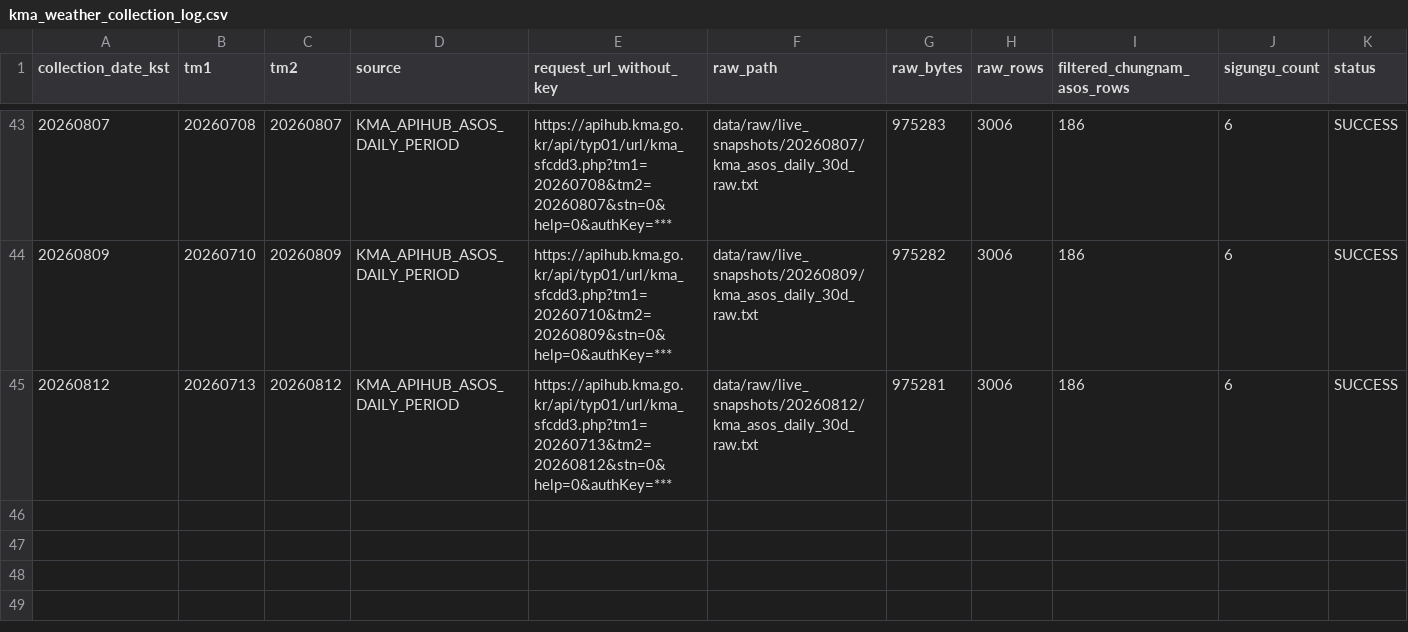
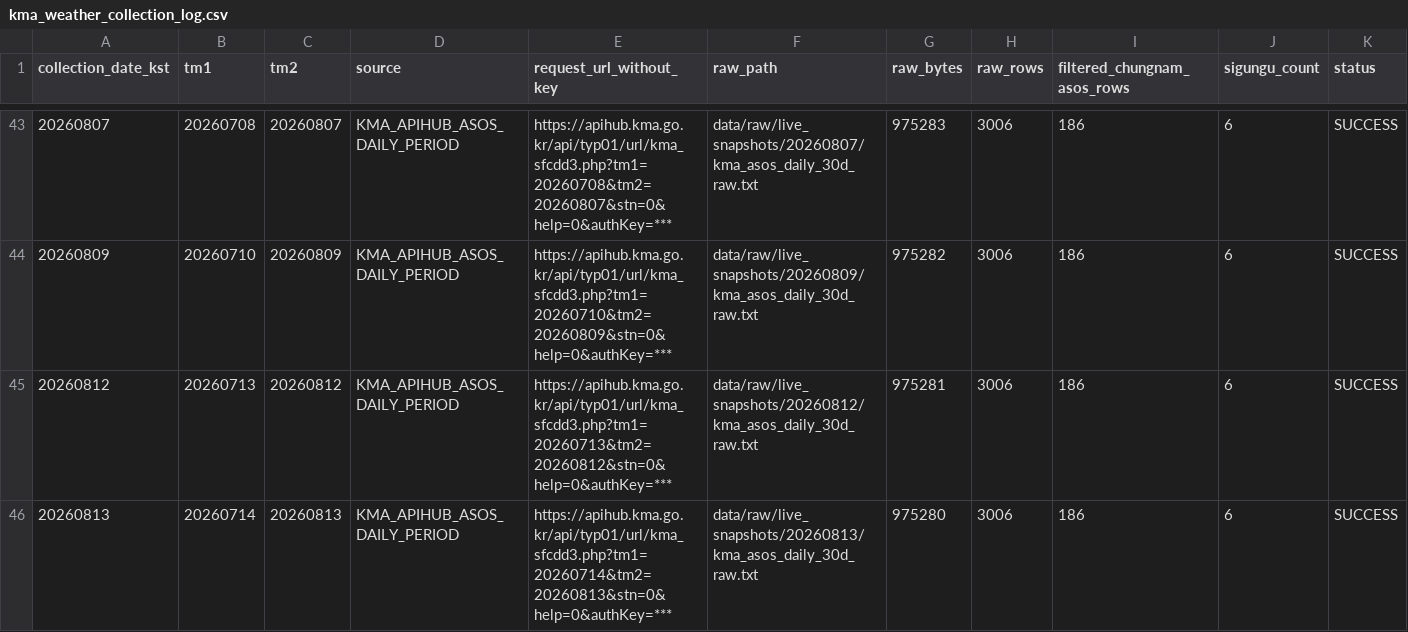
Before and after one commit to kara320090/AquaGuard-AI, a CSV file: data/metadata/kma_weather_collection_log.csv, drawn as a sheet; only a part is shown, gaps mark what is left out; rows hold the shown columns only; the diff names each change by its address in the sheet, - before the commit and + after, or states it on an @@ line.

```diff
--- a/data/metadata/kma_weather_collection_log.csv
+++ b/data/metadata/kma_weather_collection_log.csv
+row 46: 20260813 | 20260714 | 20260813 | KMA_APIHUB_ASOS_DAILY_PERIOD | https://apihub.kma.go.kr/api/typ01/url/kma_sfcdd3.php?tm1=20260714&tm2=20260813&stn=0&help=0&authKey=*** | data/raw/live_snapshots/20260813/kma_asos_daily_30d_raw.txt | 975280 | 3006 | 186 | 6 | SUCCESS
```
Also changed, not shown: data/metadata/adms_reservoir_support_collection_log.csv, data/metadata/adms_soil_moisture_collection_log.csv, 22 other files.
